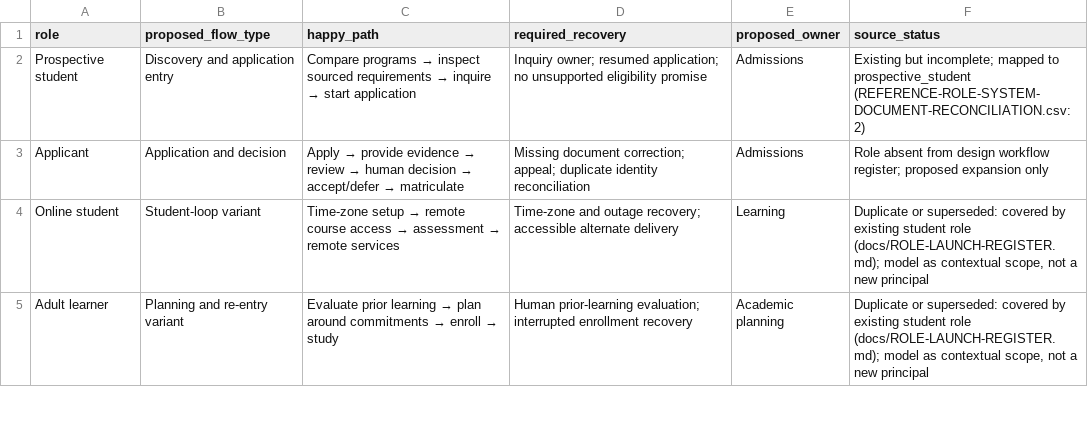
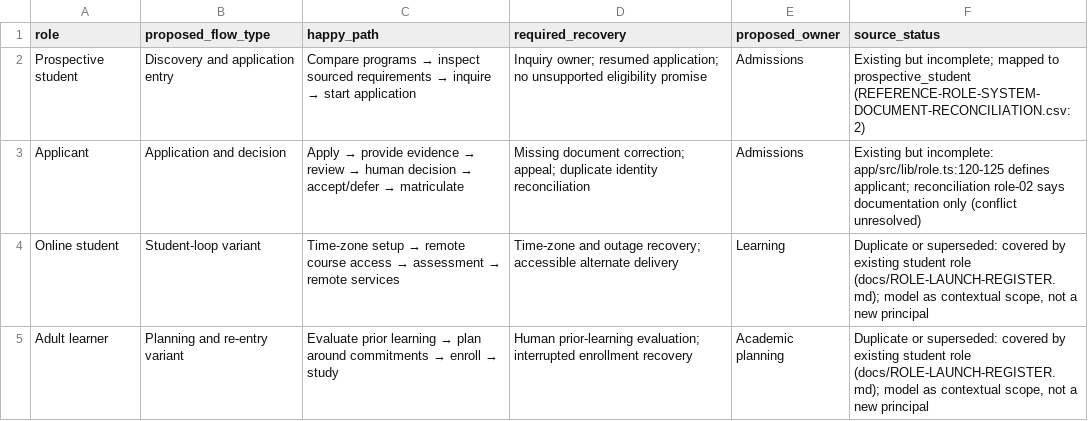
Before and after one commit to harrisonjrubin7-cmyk/semester, a CSV file: docs/workflow-audit/role_gap_flows.csv, drawn as a sheet; only a part is shown.

```diff
--- a/docs/workflow-audit/role_gap_flows.csv
+++ b/docs/workflow-audit/role_gap_flows.csv
@@ -2,3 +2,3 @@ role,proposed_flow_type,happy_path,required_recovery,proposed_owner,source_statu
 Prospective student,Discovery and application entry,Compare programs → inspect sourced requirements → inquire → start application,Inquiry owner; resumed application; no unsupported eligibility promise,Admissions,"Existing but incomplete; mapped to prospective_student (REFERENCE-ROLE-SYSTEM-DOCUMENT-RECONCILIATION.csv:2)"
-Applicant,Application and decision,Apply → provide evidence → review → human decision → accept/defer → matriculate,Missing document correction; appeal; duplicate identity reconciliation,Admissions,Role absent from design workflow register; proposed expansion only
+Applicant,Application and decision,Apply → provide evidence → review → human decision → accept/defer → matriculate,Missing document correction; appeal; duplicate identity reconciliation,Admissions,Existing but incomplete: app/src/lib/role.ts:120-125 defines applicant; reconciliation role-02 says documentation only (conflict unresolved)
 Online student,Student-loop variant,Time-zone setup → remote course access → assessment → remote services,Time-zone and outage recovery; accessible alternate delivery,Learning,"Duplicate or superseded: covered by existing student role (docs/ROLE-LAUNCH-REGISTER.md); model as contextual scope, not a new principal"
```
Also changed, not shown: 2 other files.
